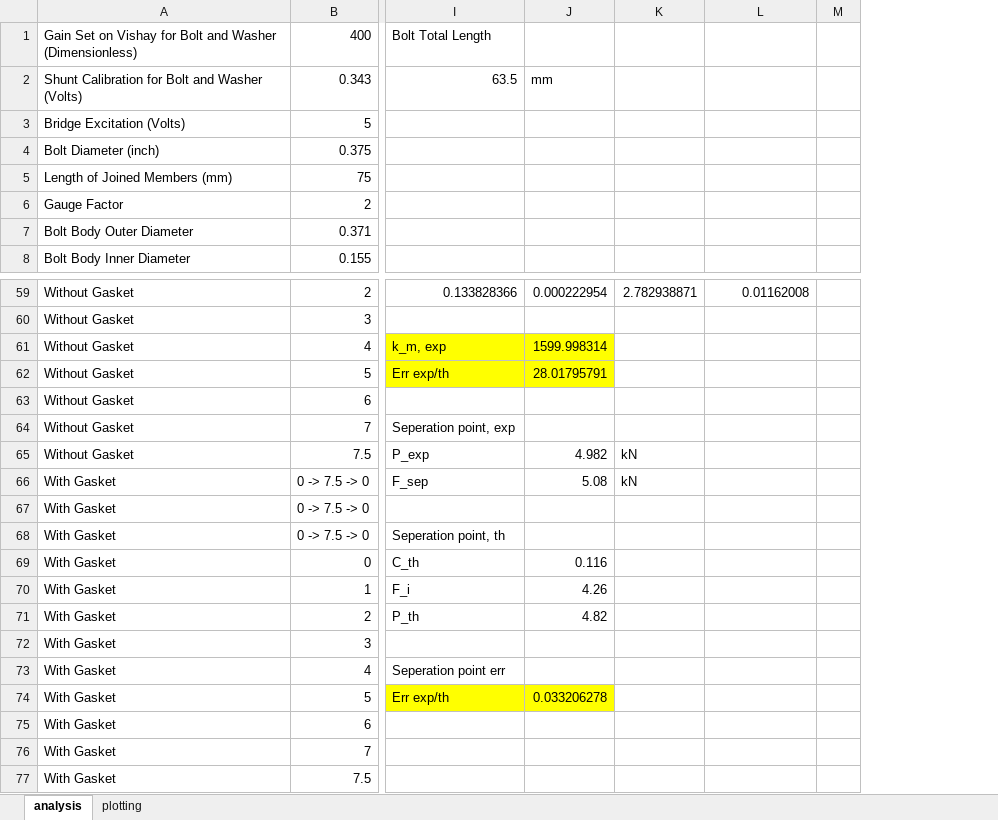
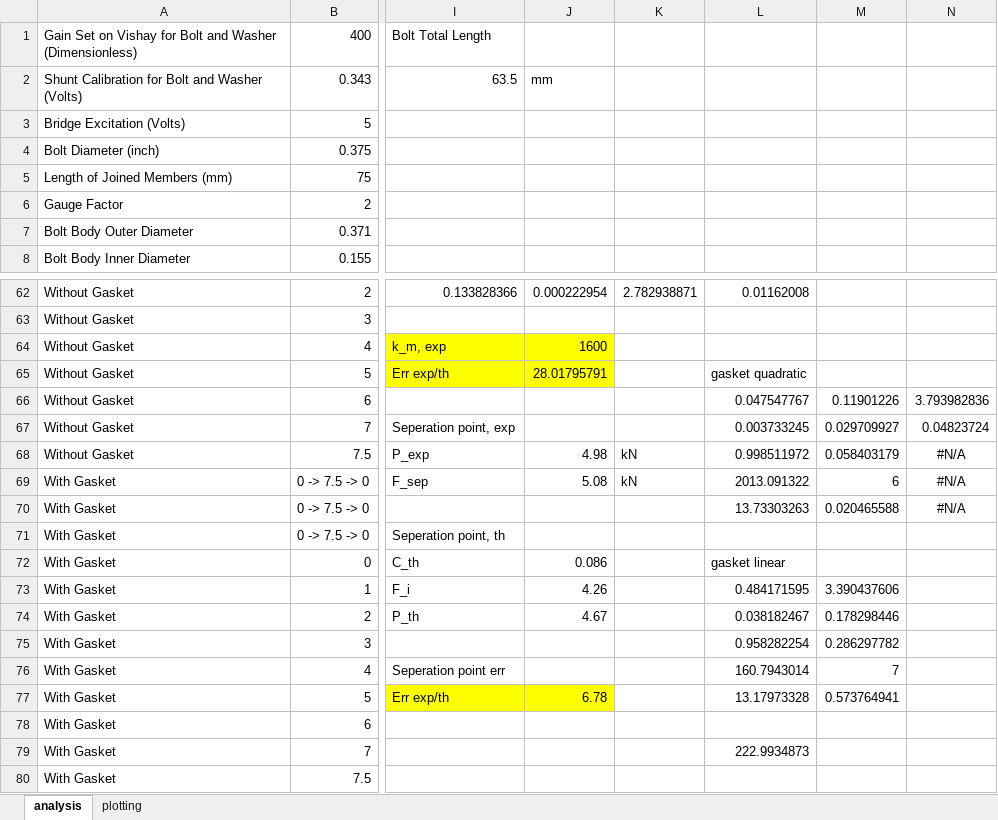
Before and after one commit to notcobi/MEC-E-403, an Excel workbook: Lab 2 - Bolted Connections/data_and_analysis.xlsx, sheet analysis, drawn as a sheet; only a part is shown, gaps mark what is left out; values as stored, in another font and other column widths than the file's, no borders; charts and pictures not drawn; removed rows and columns are numbered as before the commit, all else as after; the diff covers the shown part only; the diff names each change by its address in the sheet, - before the commit and + after, or states it on an @@ line.

```diff
--- a/Lab 2 - Bolted Connections/data_and_analysis.xlsx (sheet analysis)
+++ b/Lab 2 - Bolted Connections/data_and_analysis.xlsx (sheet analysis)
-column M, empty
+column M, rows 66-77: 0.11901226 | 0.029709927 | 0.058403179 | 6 | 0.020465588 |  |  | 3.390437606 | 0.178298446 | 0.286297782 | 7 | 0.573764941
+column N, rows 66-70: 3.793982836 | 0.04823724 | #N/A | #N/A | #N/A
-J64: 1599.998314
+J64: 1600
-L65: (empty)
+L65: gasket quadratic
-L66: (empty)
+L66: 0.047547767
-L67: (empty)
+L67: 0.003733245
-J68: 4.982
+J68: 4.98
-L68: (empty)
+L68: 0.998511972
-L69: (empty)
+L69: 2013.091322
-L70: (empty)
+L70: 13.73303263
-J72: 0.116
+J72: 0.086
-L72: (empty)
+L72: gasket linear
-L73: (empty)
+L73: 0.484171595
-J74: 4.82
+J74: 4.67
-L74: (empty)
+L74: 0.038182467
-L75: (empty)
+L75: 0.958282254
-L76: (empty)
+L76: 160.7943014
-J77: 0.033206278
+J77: 6.78
-L77: (empty)
+L77: 13.17973328
-L79: (empty)
+L79: 222.9934873
```
Also changed, not shown: 4 added rows, 1 removed row and 15 edited cells elsewhere in this sheet, formulas that keep their value, 25 other files.
